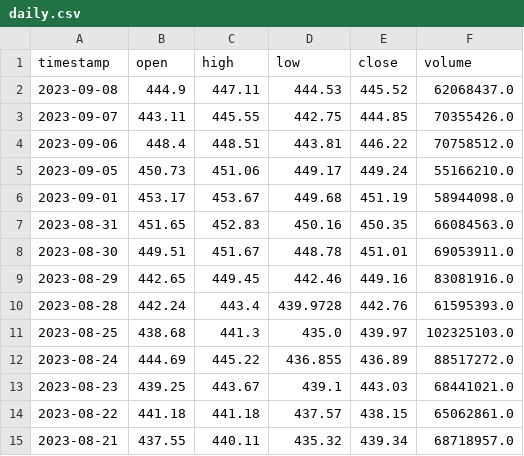
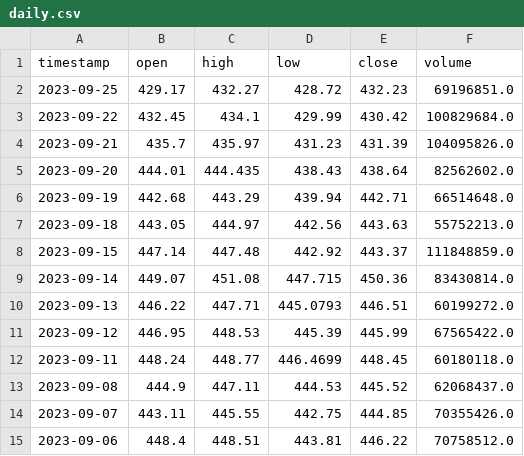
Before and after one commit to sada-narayanappa/data, a CSV file: stocks/data/spy/daily.csv, drawn as a sheet; only a part is shown; the shorter side is filled out with more unchanged rows; the diff names each change by its address in the sheet, - before the commit and + after, or states it on an @@ line.

```diff
--- a/stocks/data/spy/daily.csv
+++ b/stocks/data/spy/daily.csv
+row 2: 2023-09-25 | 429.17 | 432.27 | 428.72 | 432.23 | 69196851.0
+row 3: 2023-09-22 | 432.45 | 434.1 | 429.99 | 430.42 | 100829684.0
+row 4: 2023-09-21 | 435.7 | 435.97 | 431.23 | 431.39 | 104095826.0
+row 5: 2023-09-20 | 444.01 | 444.435 | 438.43 | 438.64 | 82562602.0
+row 6: 2023-09-19 | 442.68 | 443.29 | 439.94 | 442.71 | 66514648.0
+row 7: 2023-09-18 | 443.05 | 444.97 | 442.56 | 443.63 | 55752213.0
+row 8: 2023-09-15 | 447.14 | 447.48 | 442.92 | 443.37 | 111848859.0
+row 9: 2023-09-14 | 449.07 | 451.08 | 447.715 | 450.36 | 83430814.0
+row 10: 2023-09-13 | 446.22 | 447.71 | 445.0793 | 446.51 | 60199272.0
+row 11: 2023-09-12 | 446.95 | 448.53 | 445.39 | 445.99 | 67565422.0
+row 12: 2023-09-11 | 448.24 | 448.77 | 446.4699 | 448.45 | 60180118.0
```
Also changed, not shown: stocks/data/amzn/daily.csv, stocks/data/f/daily_intraYahoo.csv, 16 other files.
